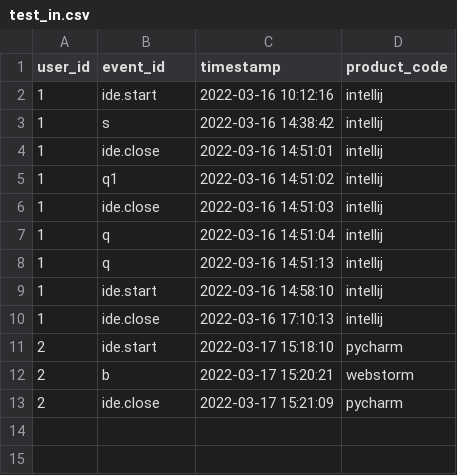
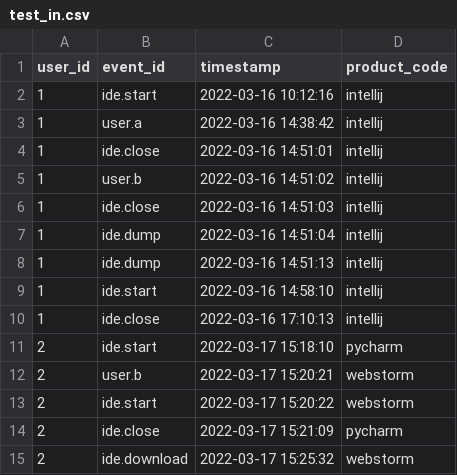
Before and after one commit to MariaMsu/session_identification, a CSV file: data/test_in.csv, drawn as a sheet.

```diff
--- a/data/test_in.csv
+++ b/data/test_in.csv
@@ -2,8 +2,8 @@ user_id,event_id,timestamp,product_code
 1,ide.start,2022-03-16 10:12:16,intellij
-1,s,2022-03-16 14:38:42,intellij
+1,user.a,2022-03-16 14:38:42,intellij
 1,ide.close,2022-03-16 14:51:01,intellij
-1,q1,2022-03-16 14:51:02,intellij
+1,user.b,2022-03-16 14:51:02,intellij
 1,ide.close,2022-03-16 14:51:03,intellij
-1,q,2022-03-16 14:51:04,intellij
-1,q,2022-03-16 14:51:13,intellij
+1,ide.dump,2022-03-16 14:51:04,intellij
+1,ide.dump,2022-03-16 14:51:13,intellij
 1,ide.start,2022-03-16 14:58:10,intellij
@@ -11,3 +11,5 @@ user_id,event_id,timestamp,product_code
 2,ide.start,2022-03-17 15:18:10,pycharm
-2,b,2022-03-17 15:20:21,webstorm
+2,user.b,2022-03-17 15:20:21,webstorm
+2,ide.start,2022-03-17 15:20:22,webstorm
 2,ide.close,2022-03-17 15:21:09,pycharm
+2,ide.download,2022-03-17 15:25:32,webstorm
```
Also changed, not shown: data/test_out1.csv, data/test_out2.csv, 2 other files.
